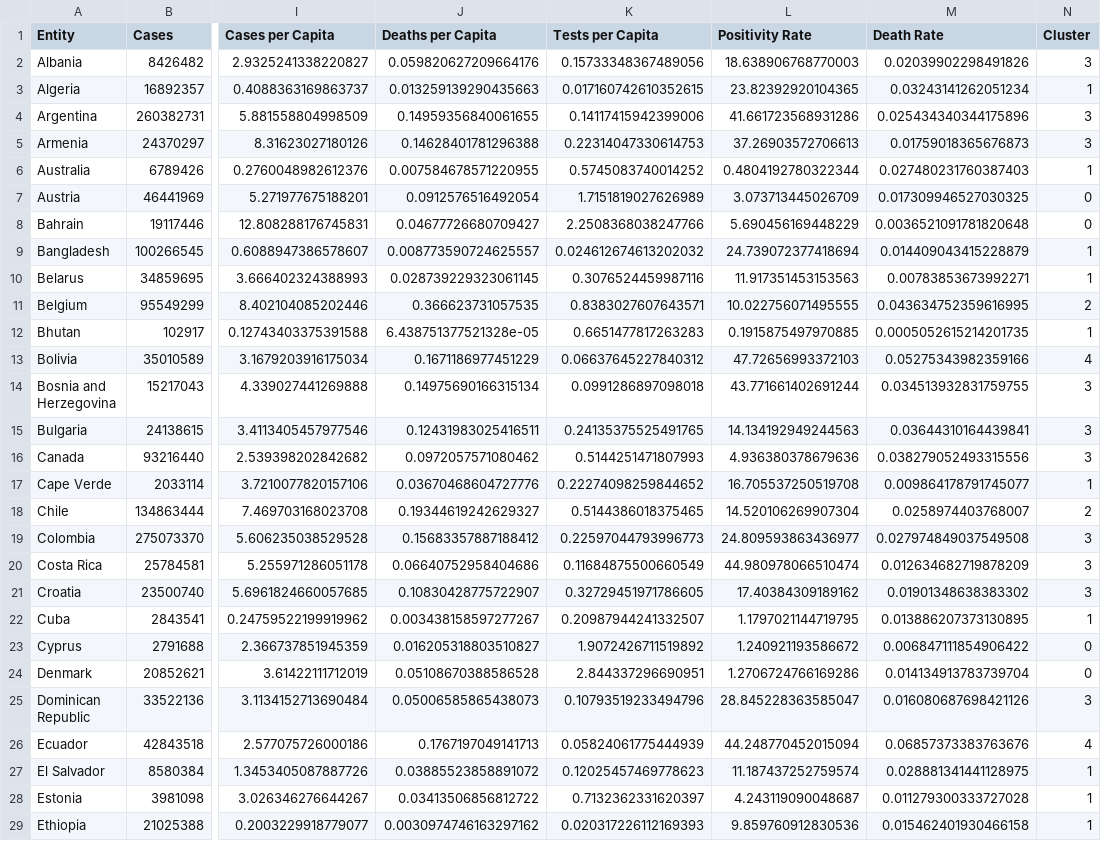
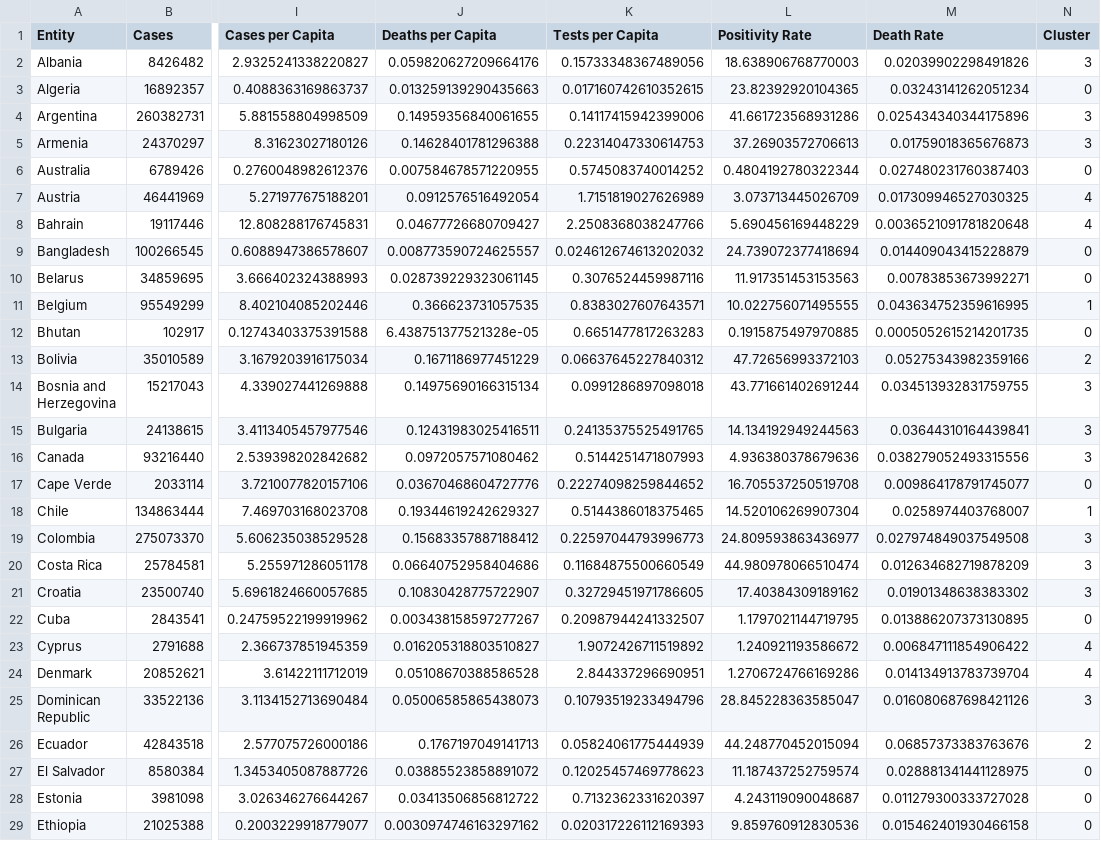
Before and after one commit to iloudaros/CoVID-Findings-Project, a CSV file: exports/clusters.csv, drawn as a sheet; only a part is shown, gaps mark what is left out; the diff covers the shown part only; the diff names each change by its address in the sheet, - before the commit and + after, or states it on an @@ line.

```diff
--- a/exports/clusters.csv
+++ b/exports/clusters.csv
-N3 (Cluster): 1
+N3 (Cluster): 0
-N6 (Cluster): 1
+N6 (Cluster): 0
-N7:N8 (Cluster): 0
+N7:N8 (Cluster): 4
-N9:N10 (Cluster): 1
+N9:N10 (Cluster): 0
-N11 (Cluster): 2
+N11 (Cluster): 1
-N12 (Cluster): 1
+N12 (Cluster): 0
-N13 (Cluster): 4
+N13 (Cluster): 2
-N17 (Cluster): 1
+N17 (Cluster): 0
-N18 (Cluster): 2
+N18 (Cluster): 1
-N22 (Cluster): 1
+N22 (Cluster): 0
-N23:N24 (Cluster): 0
+N23:N24 (Cluster): 4
-N26 (Cluster): 4
+N26 (Cluster): 2
-N27:N29 (Cluster): 1
+N27:N29 (Cluster): 0
```
Also changed, not shown: 61 edited cells elsewhere in this file, 1 other file.
